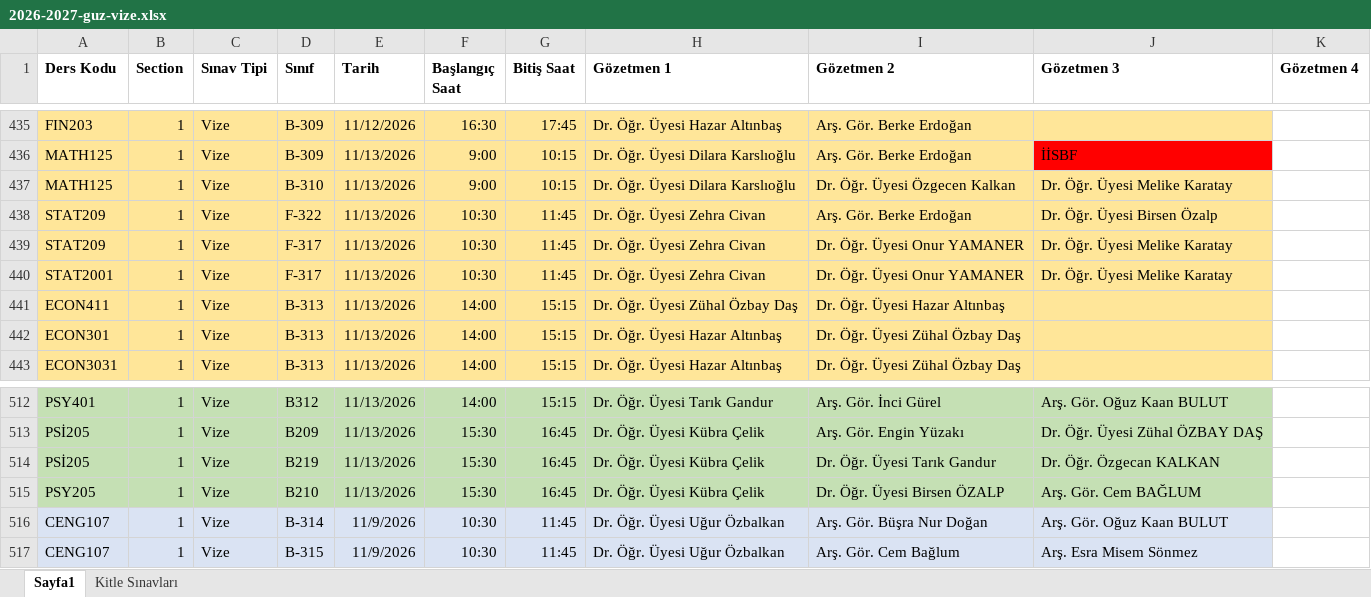
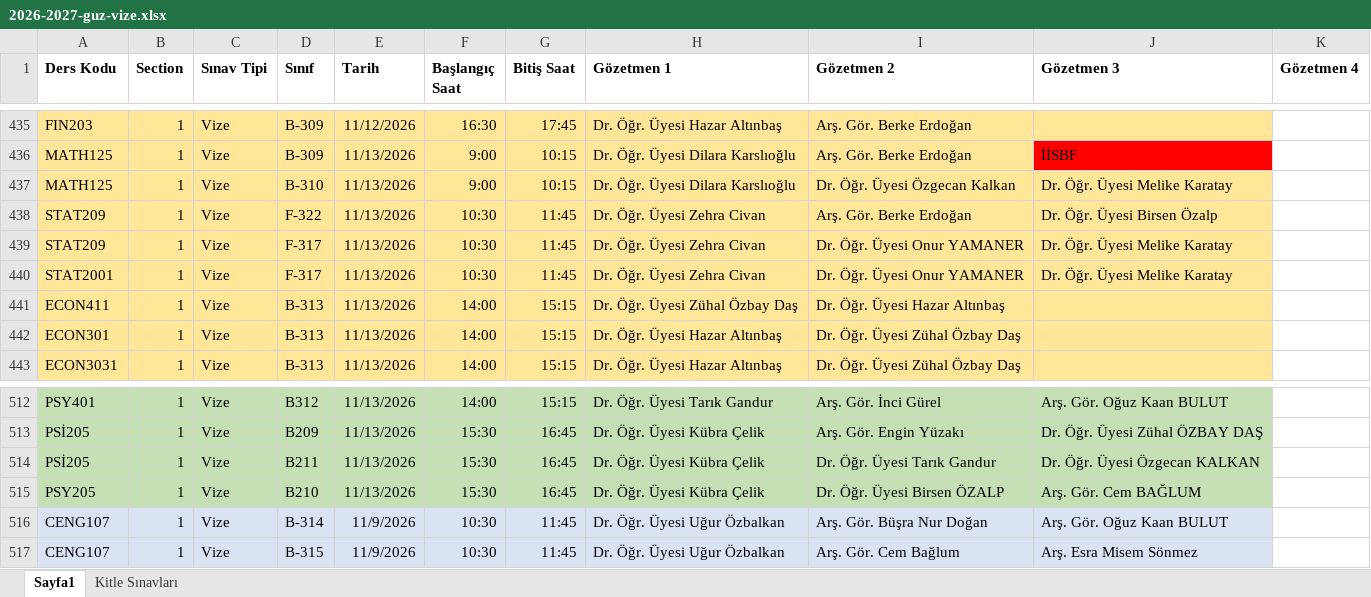
Before and after one commit to cembglm/gozetmenlik, an Excel workbook: 2026-2027-guz-vize.xlsx, sheet Sayfa1, drawn as a sheet; only a part is shown, gaps mark what is left out; values as stored, in another font and other column widths than the file's, no borders; the diff names each change by its address in the sheet, - before the commit and + after, or states it on an @@ line.

```diff
--- a/2026-2027-guz-vize.xlsx (sheet Sayfa1)
+++ b/2026-2027-guz-vize.xlsx (sheet Sayfa1)
-I437 (Gözetmen 2): Dr. Öğr. Üyesi Özgecen Kalkan
+I437 (Gözetmen 2): Dr. Öğr. Üyesi Özgecan Kalkan
-D514 (Sınıf): B219
+D514 (Sınıf): B211
-J514 (Gözetmen 3): Dr. Öğr. Özgecan KALKAN
+J514 (Gözetmen 3): Dr. Öğr. Üyesi Özgecan KALKAN
```
